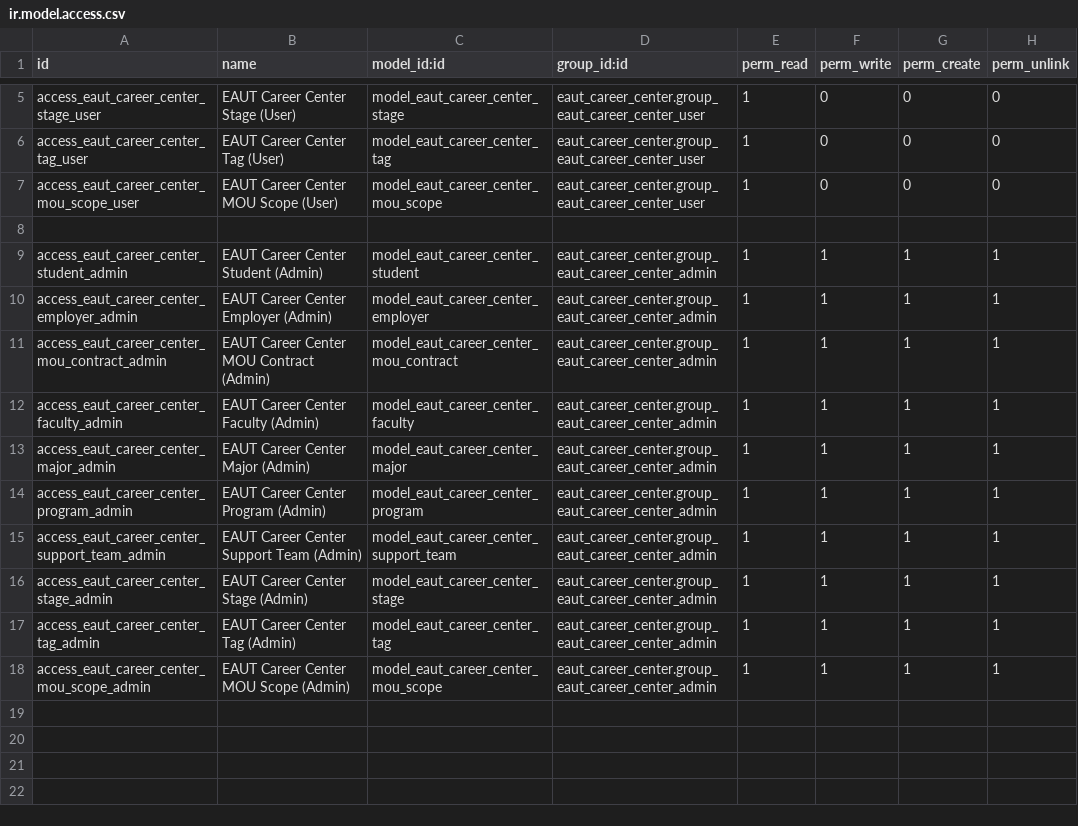
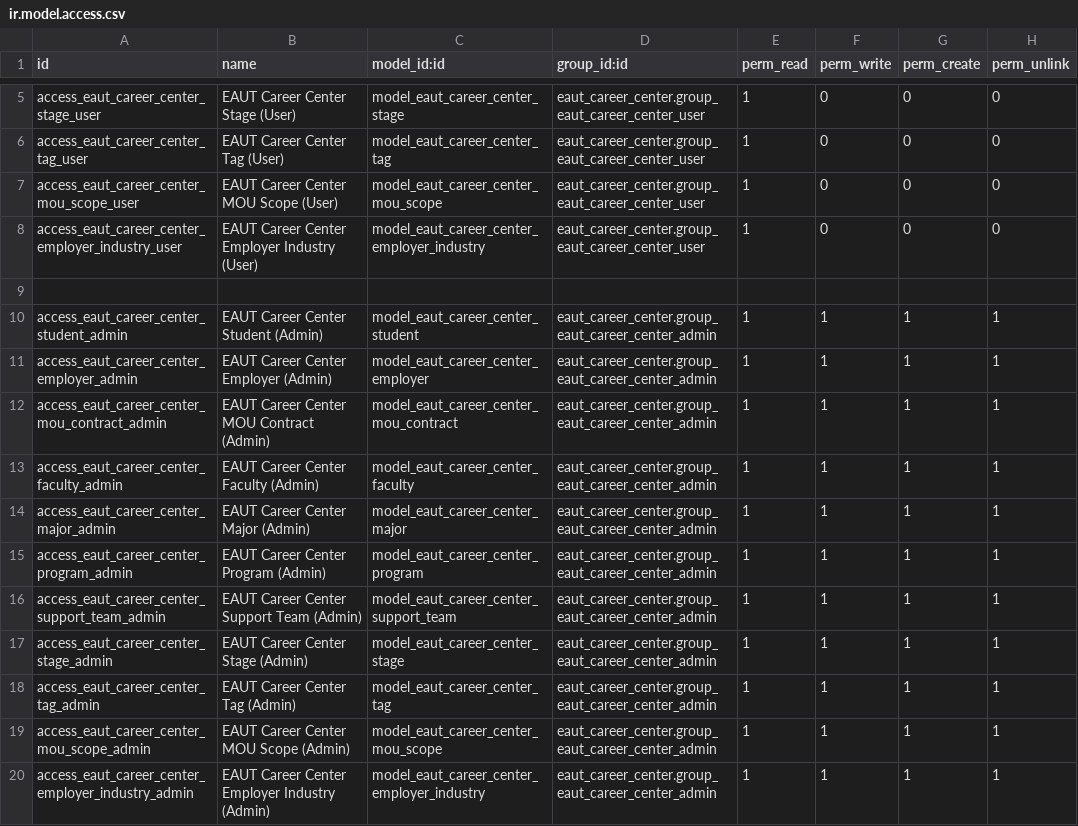
Before and after one commit to tunnphamit/EAUT-CRM, a CSV file: security/ir.model.access.csv, drawn as a sheet; only a part is shown, gaps mark what is left out.

Commit message:
feat: add employer industry model,view; update employer

```diff
--- a/security/ir.model.access.csv
+++ b/security/ir.model.access.csv
@@ -7,2 +7,3 @@ access_eaut_career_center_tag_user,EAUT Career Center Tag (User),model_eaut_care
 access_eaut_career_center_mou_scope_user,EAUT Career Center MOU Scope (User),model_eaut_career_center_mou_scope,eaut_career_center.group_eaut_career_center_user,1,0,0,0
+access_eaut_career_center_employer_industry_user,EAUT Career Center Employer Industry (User),model_eaut_career_center_employer_industry,eaut_career_center.group_eaut_career_center_user,1,0,0,0
 
@@ -18 +19,2 @@ access_eaut_career_center_tag_admin,EAUT Career Center Tag (Admin),model_eaut_ca
 access_eaut_career_center_mou_scope_admin,EAUT Career Center MOU Scope (Admin),model_eaut_career_center_mou_scope,eaut_career_center.group_eaut_career_center_admin,1,1,1,1
+access_eaut_career_center_employer_industry_admin,EAUT Career Center Employer Industry (Admin),model_eaut_career_center_employer_industry,eaut_career_center.group_eaut_career_center_admin,1,1,1,1
```
Also changed, not shown: 7 other files.
